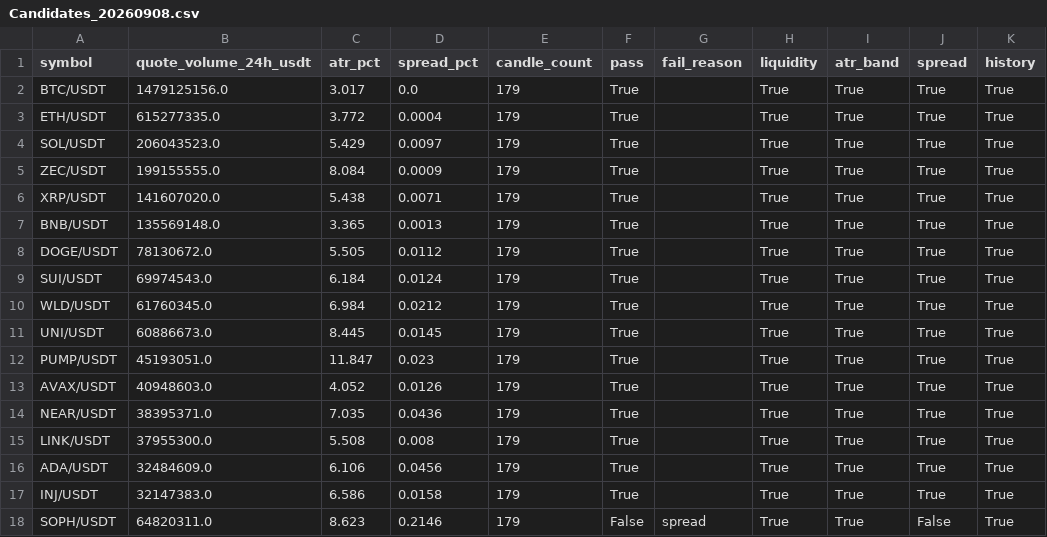
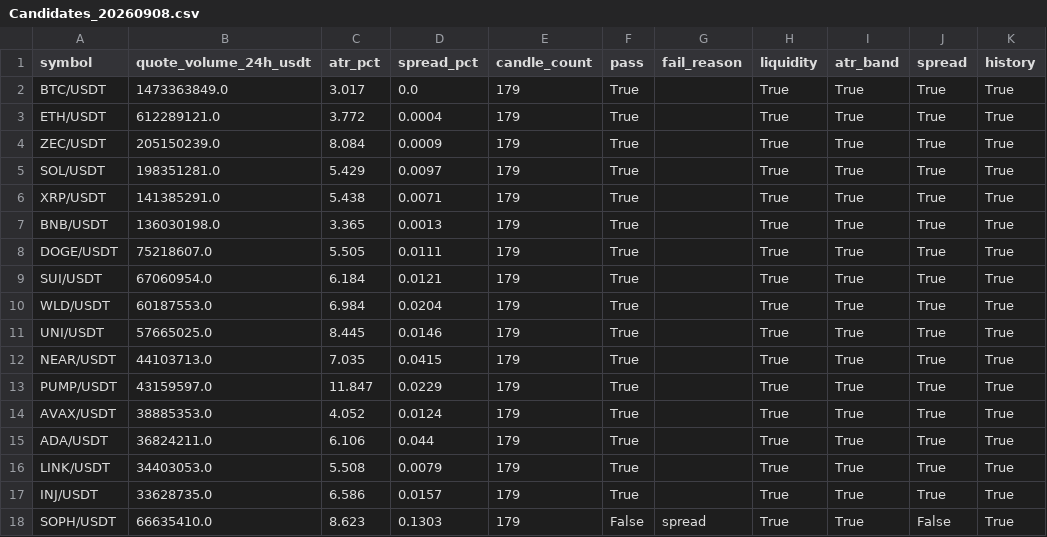
Before and after one commit to seamusrobertmurphy/swing-trader, a CSV file: 04-outputs/Candidates_20260908.csv, drawn as a sheet; only a part is shown; the diff covers the shown part only.

```diff
--- a/04-outputs/Candidates_20260908.csv
+++ b/04-outputs/Candidates_20260908.csv
@@ -1,18 +1,18 @@
 symbol,quote_volume_24h_usdt,atr_pct,spread_pct,candle_count,pass,fail_reason,liquidity,atr_band,spread,history
-BTC/USDT,1479125156.0,3.017,0.0,179,True,,True,True,True,True
-ETH/USDT,615277335.0,3.772,0.0004,179,True,,True,True,True,True
-SOL/USDT,206043523.0,5.429,0.0097,179,True,,True,True,True,True
-ZEC/USDT,199155555.0,8.084,0.0009,179,True,,True,True,True,True
-XRP/USDT,141607020.0,5.438,0.0071,179,True,,True,True,True,True
-BNB/USDT,135569148.0,3.365,0.0013,179,True,,True,True,True,True
-DOGE/USDT,78130672.0,5.505,0.0112,179,True,,True,True,True,True
-SUI/USDT,69974543.0,6.184,0.0124,179,True,,True,True,True,True
-WLD/USDT,61760345.0,6.984,0.0212,179,True,,True,True,True,True
-UNI/USDT,60886673.0,8.445,0.0145,179,True,,True,True,True,True
-PUMP/USDT,45193051.0,11.847,0.023,179,True,,True,True,True,True
-AVAX/USDT,40948603.0,4.052,0.0126,179,True,,True,True,True,True
-NEAR/USDT,38395371.0,7.035,0.0436,179,True,,True,True,True,True
-LINK/USDT,37955300.0,5.508,0.008,179,True,,True,True,True,True
-ADA/USDT,32484609.0,6.106,0.0456,179,True,,True,True,True,True
-INJ/USDT,32147383.0,6.586,0.0158,179,True,,True,True,True,True
-SOPH/USDT,64820311.0,8.623,0.2146,179,False,spread,True,True,False,True
+BTC/USDT,1473363849.0,3.017,0.0,179,True,,True,True,True,True
+ETH/USDT,612289121.0,3.772,0.0004,179,True,,True,True,True,True
+ZEC/USDT,205150239.0,8.084,0.0009,179,True,,True,True,True,True
+SOL/USDT,198351281.0,5.429,0.0097,179,True,,True,True,True,True
+XRP/USDT,141385291.0,5.438,0.0071,179,True,,True,True,True,True
+BNB/USDT,136030198.0,3.365,0.0013,179,True,,True,True,True,True
+DOGE/USDT,75218607.0,5.505,0.0111,179,True,,True,True,True,True
+SUI/USDT,67060954.0,6.184,0.0121,179,True,,True,True,True,True
+WLD/USDT,60187553.0,6.984,0.0204,179,True,,True,True,True,True
+UNI/USDT,57665025.0,8.445,0.0146,179,True,,True,True,True,True
+NEAR/USDT,44103713.0,7.035,0.0415,179,True,,True,True,True,True
+PUMP/USDT,43159597.0,11.847,0.0229,179,True,,True,True,True,True
+AVAX/USDT,38885353.0,4.052,0.0124,179,True,,True,True,True,True
+ADA/USDT,36824211.0,6.106,0.044,179,True,,True,True,True,True
+LINK/USDT,34403053.0,5.508,0.0079,179,True,,True,True,True,True
+INJ/USDT,33628735.0,6.586,0.0157,179,True,,True,True,True,True
+SOPH/USDT,66635410.0,8.623,0.1303,179,False,spread,True,True,False,True
```
Also changed, not shown: 20 edited cells elsewhere in this file, 04-outputs/experiment_log.csv, 21 other files.
